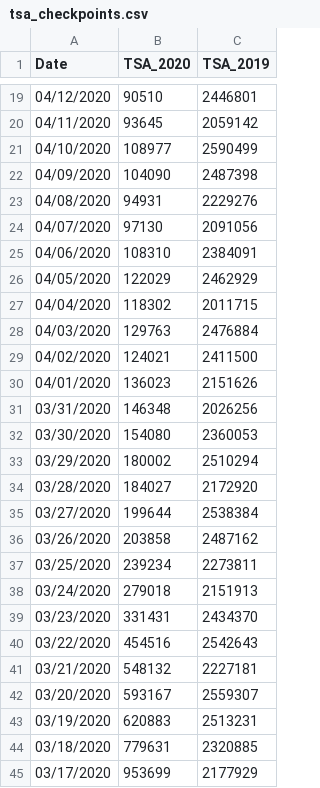
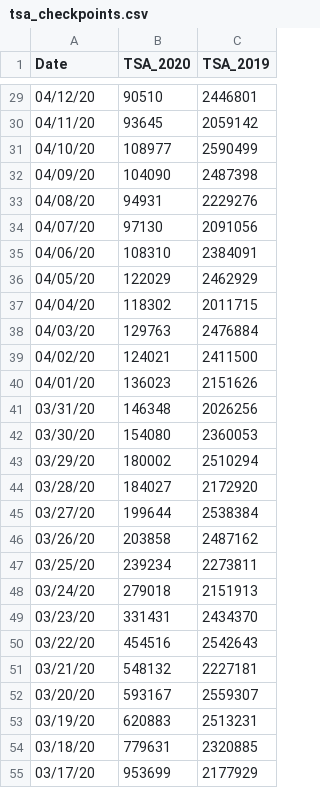
Before and after one commit to NoThirdDoor/data, a CSV file: transit/tsa_checkpoints.csv, drawn as a sheet; only a part is shown, gaps mark what is left out; the diff covers the shown part only.

```diff
--- a/transit/tsa_checkpoints.csv
+++ b/transit/tsa_checkpoints.csv
@@ -19,27 +29,27 @@ Date,TSA_2020,TSA_2019
-04/12/2020,90510,2446801
-04/11/2020,93645,2059142
-04/10/2020,108977,2590499
-04/09/2020,104090,2487398
-04/08/2020,94931,2229276
-04/07/2020,97130,2091056
-04/06/2020,108310,2384091
-04/05/2020,122029,2462929
-04/04/2020,118302,2011715
-04/03/2020,129763,2476884
-04/02/2020,124021,2411500
-04/01/2020,136023,2151626
-03/31/2020,146348,2026256
-03/30/2020,154080,2360053
-03/29/2020,180002,2510294
-03/28/2020,184027,2172920
-03/27/2020,199644,2538384
-03/26/2020,203858,2487162
-03/25/2020,239234,2273811
-03/24/2020,279018,2151913
-03/23/2020,331431,2434370
-03/22/2020,454516,2542643
-03/21/2020,548132,2227181
-03/20/2020,593167,2559307
-03/19/2020,620883,2513231
-03/18/2020,779631,2320885
-03/17/2020,953699,2177929
+04/12/20,90510,2446801
+04/11/20,93645,2059142
+04/10/20,108977,2590499
+04/09/20,104090,2487398
+04/08/20,94931,2229276
+04/07/20,97130,2091056
+04/06/20,108310,2384091
+04/05/20,122029,2462929
+04/04/20,118302,2011715
+04/03/20,129763,2476884
+04/02/20,124021,2411500
+04/01/20,136023,2151626
+03/31/20,146348,2026256
+03/30/20,154080,2360053
+03/29/20,180002,2510294
+03/28/20,184027,2172920
+03/27/20,199644,2538384
+03/26/20,203858,2487162
+03/25/20,239234,2273811
+03/24/20,279018,2151913
+03/23/20,331431,2434370
+03/22/20,454516,2542643
+03/21/20,548132,2227181
+03/20/20,593167,2559307
+03/19/20,620883,2513231
+03/18/20,779631,2320885
+03/17/20,953699,2177929
```
Also changed, not shown: 10 added rows and 33 edited cells elsewhere in this file.
